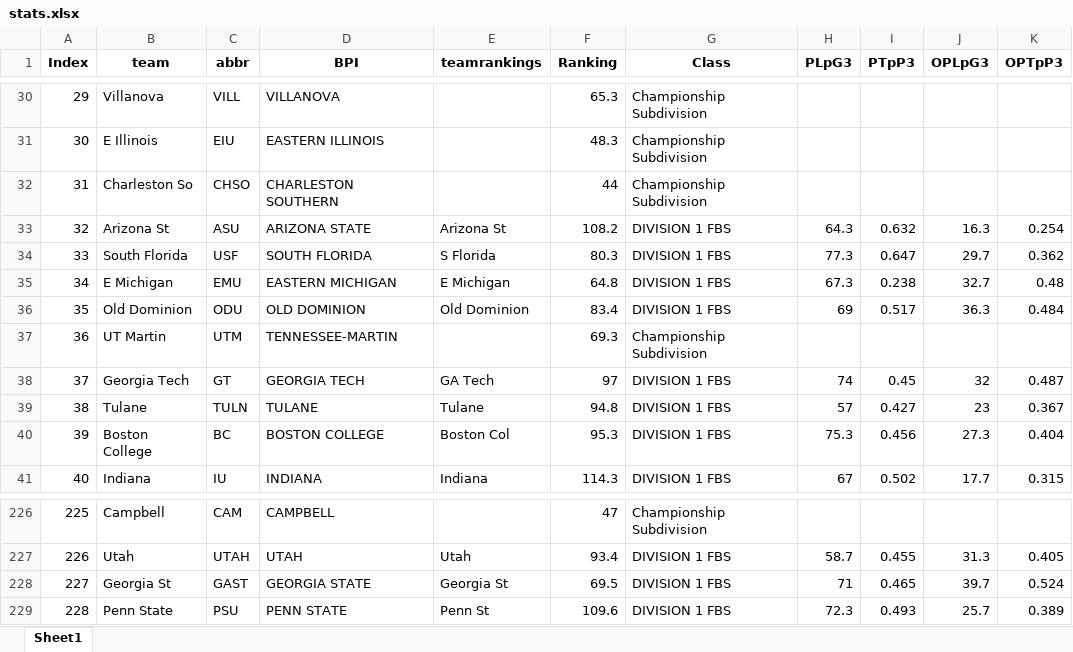
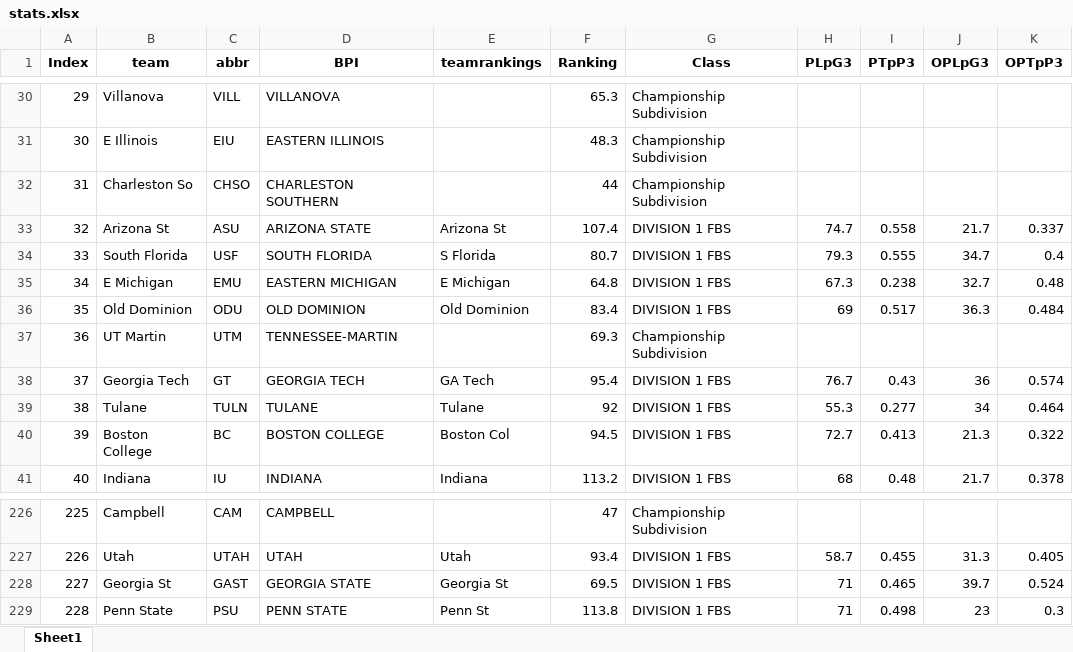
Before and after one commit to kcfike/pyBlitz, an Excel workbook: data/stats.xlsx, sheet Sheet1, drawn as a sheet; only a part is shown, gaps mark what is left out; values as stored, in another font and other column widths than the file's, no borders; the diff covers the shown part only; the diff names each change by its address in the sheet, - before the commit and + after, or states it on an @@ line.

```diff
--- a/data/stats.xlsx (sheet Sheet1)
+++ b/data/stats.xlsx (sheet Sheet1)
-F33 (Ranking): 108.2
+F33 (Ranking): 107.4
-H33 (PLpG3): 64.3
+H33 (PLpG3): 74.7
-I33 (PTpP3): 0.632
+I33 (PTpP3): 0.558
-J33 (OPLpG3): 16.3
+J33 (OPLpG3): 21.7
-K33 (OPTpP3): 0.254
+K33 (OPTpP3): 0.337
-F34 (Ranking): 80.3
+F34 (Ranking): 80.7
-H34 (PLpG3): 77.3
+H34 (PLpG3): 79.3
-I34 (PTpP3): 0.647
+I34 (PTpP3): 0.555
-J34 (OPLpG3): 29.7
+J34 (OPLpG3): 34.7
-K34 (OPTpP3): 0.362
+K34 (OPTpP3): 0.4
-F38 (Ranking): 97
+F38 (Ranking): 95.4
-H38 (PLpG3): 74
+H38 (PLpG3): 76.7
-I38 (PTpP3): 0.45
+I38 (PTpP3): 0.43
-J38 (OPLpG3): 32
+J38 (OPLpG3): 36
-K38 (OPTpP3): 0.487
+K38 (OPTpP3): 0.574
-F39 (Ranking): 94.8
+F39 (Ranking): 92
-H39 (PLpG3): 57
+H39 (PLpG3): 55.3
-I39 (PTpP3): 0.427
+I39 (PTpP3): 0.277
-J39 (OPLpG3): 23
+J39 (OPLpG3): 34
-K39 (OPTpP3): 0.367
+K39 (OPTpP3): 0.464
-F40 (Ranking): 95.3
+F40 (Ranking): 94.5
-H40 (PLpG3): 75.3
+H40 (PLpG3): 72.7
-I40 (PTpP3): 0.456
+I40 (PTpP3): 0.413
-J40 (OPLpG3): 27.3
+J40 (OPLpG3): 21.3
-K40 (OPTpP3): 0.404
+K40 (OPTpP3): 0.322
-F41 (Ranking): 114.3
+F41 (Ranking): 113.2
-H41 (PLpG3): 67
+H41 (PLpG3): 68
-I41 (PTpP3): 0.502
+I41 (PTpP3): 0.48
-J41 (OPLpG3): 17.7
+J41 (OPLpG3): 21.7
-K41 (OPTpP3): 0.315
+K41 (OPTpP3): 0.378
-F229 (Ranking): 109.6
+F229 (Ranking): 113.8
-H229 (PLpG3): 72.3
+H229 (PLpG3): 71
-I229 (PTpP3): 0.493
+I229 (PTpP3): 0.498
-J229 (OPLpG3): 25.7
+J229 (OPLpG3): 23
-K229 (OPTpP3): 0.389
+K229 (OPTpP3): 0.3
```
Also changed, not shown: 352 edited cells elsewhere in this sheet, data/bornpowerindex.xlsx, data/teamrankings.xlsx.
